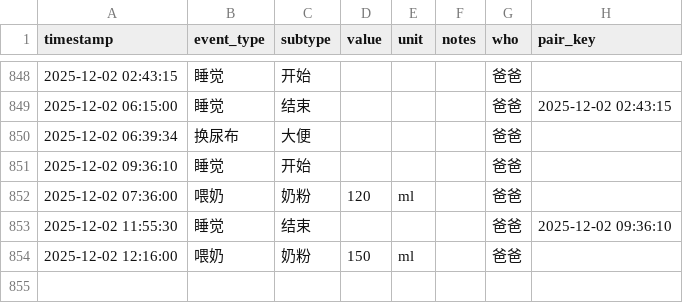
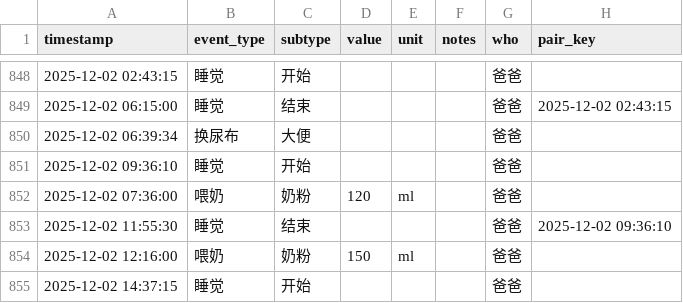
Before and after one commit to LeeAwesome/baby_daily, a CSV file: baby_log.csv, drawn as a sheet; only a part is shown, gaps mark what is left out; the diff names each change by its address in the sheet, - before the commit and + after, or states it on an @@ line.

Commit message:
update via Shortcuts

```diff
--- a/baby_log.csv
+++ b/baby_log.csv
+row 855: 2025-12-02 14:37:15 | 睡觉 | 开始 |  |  |  | 爸爸
```
